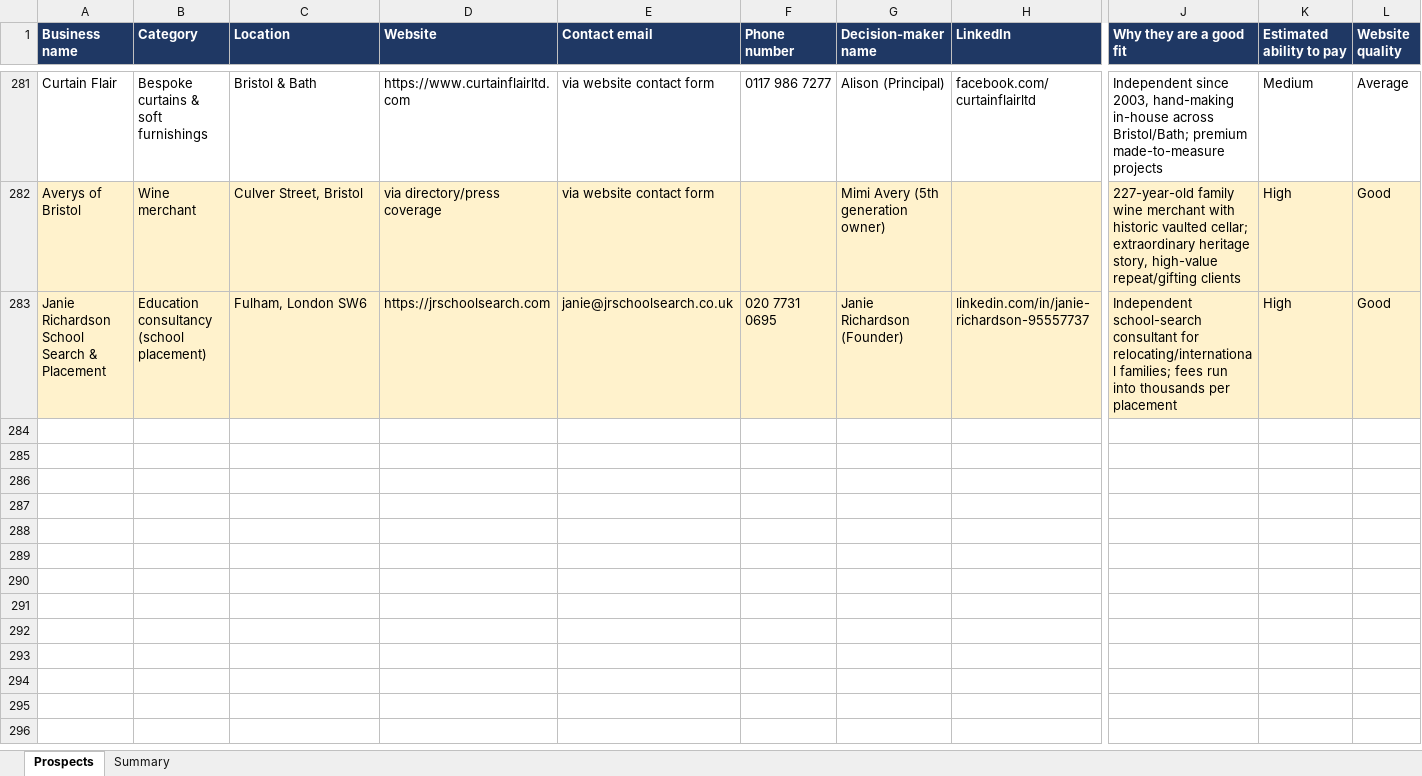
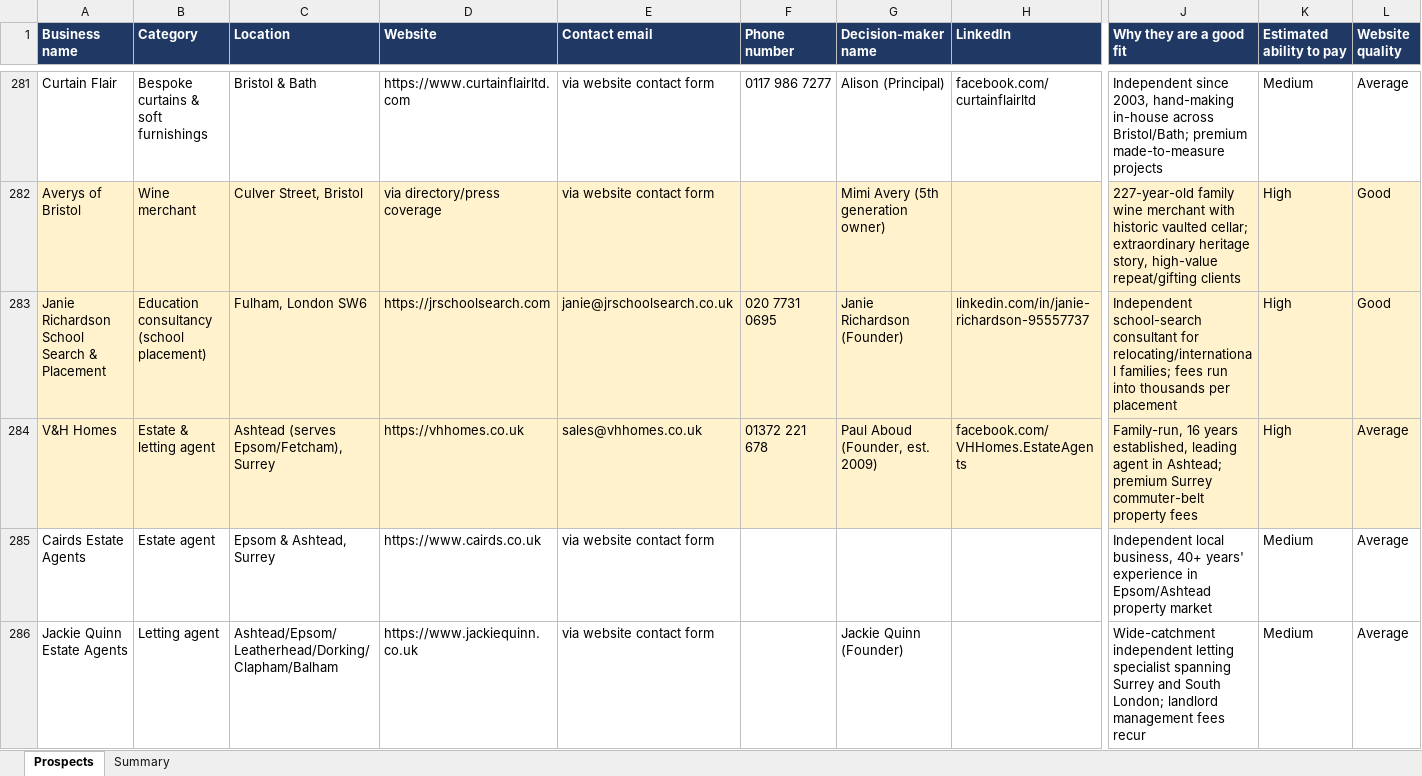
Before and after one commit to houghtonstudioco-afk/Houghton-property-partners, an Excel workbook: prospects/aeora_prospects.xlsx, sheet Prospects, drawn as a sheet; only a part is shown, gaps mark what is left out; values as stored, in another font and other column widths than the file's, no borders; rows hold the shown columns only; the diff covers the shown part only; the diff names each change by its address in the sheet, - before the commit and + after, or states it on an @@ line.

```diff
--- a/prospects/aeora_prospects.xlsx (sheet Prospects)
+++ b/prospects/aeora_prospects.xlsx (sheet Prospects)
+row 284: V&H Homes | Estate & letting agent | Ashtead (serves Epsom/Fetcham), Surrey | https://vhhomes.co.uk | sales@vhhomes.co.uk | 01372 221 678 | Paul Aboud (Founder, est. 2009) | facebook.com/VHHomes.EstateAgents | Family-run, 16 years established, leading agent in Ashtead; premium Surrey commuter-belt property fees | High | Average
+row 285: Cairds Estate Agents | Estate agent | Epsom & Ashtead, Surrey | https://www.cairds.co.uk | via website contact form |  |  |  | Independent local business, 40+ years' experience in Epsom/Ashtead property market | Medium | Average
+row 286: Jackie Quinn Estate Agents | Letting agent | Ashtead/Epsom/Leatherhead/Dorking/Clapham/Balham | https://www.jackiequinn.co.uk | via website contact form |  | Jackie Quinn (Founder) |  | Wide-catchment independent letting specialist spanning Surrey and South London; landlord management fees recur | Medium | Average
```
Also changed, not shown: 3 added rows elsewhere in this sheet, sheet Summary, 2 other files.
